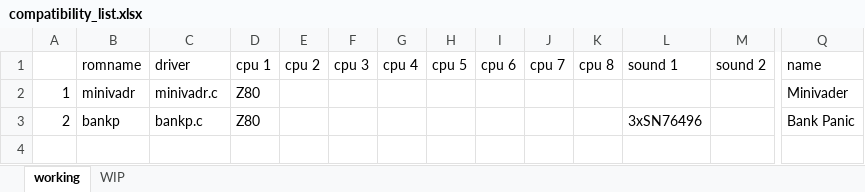
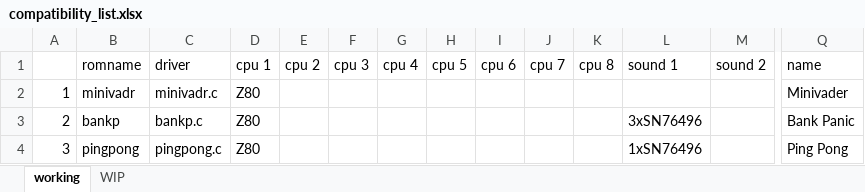
Before and after one commit to javaemus/arcadeflex056, an Excel workbook: compatibility_list.xlsx, sheet working, drawn as a sheet; only a part is shown, gaps mark what is left out; values as stored, in another font and other column widths than the file's, no borders; rows hold the shown columns only; the diff names each change by its address in the sheet, - before the commit and + after, or states it on an @@ line.

Commit message:
Added working pingpong driver

```diff
--- a/compatibility_list.xlsx (sheet working)
+++ b/compatibility_list.xlsx (sheet working)
+row 4: 3 | pingpong | pingpong.c | Z80 |  |  |  |  |  |  |  | 1xSN76496 |  | Ping Pong
```
Also changed, not shown: sheet WIP, 4 other files.
